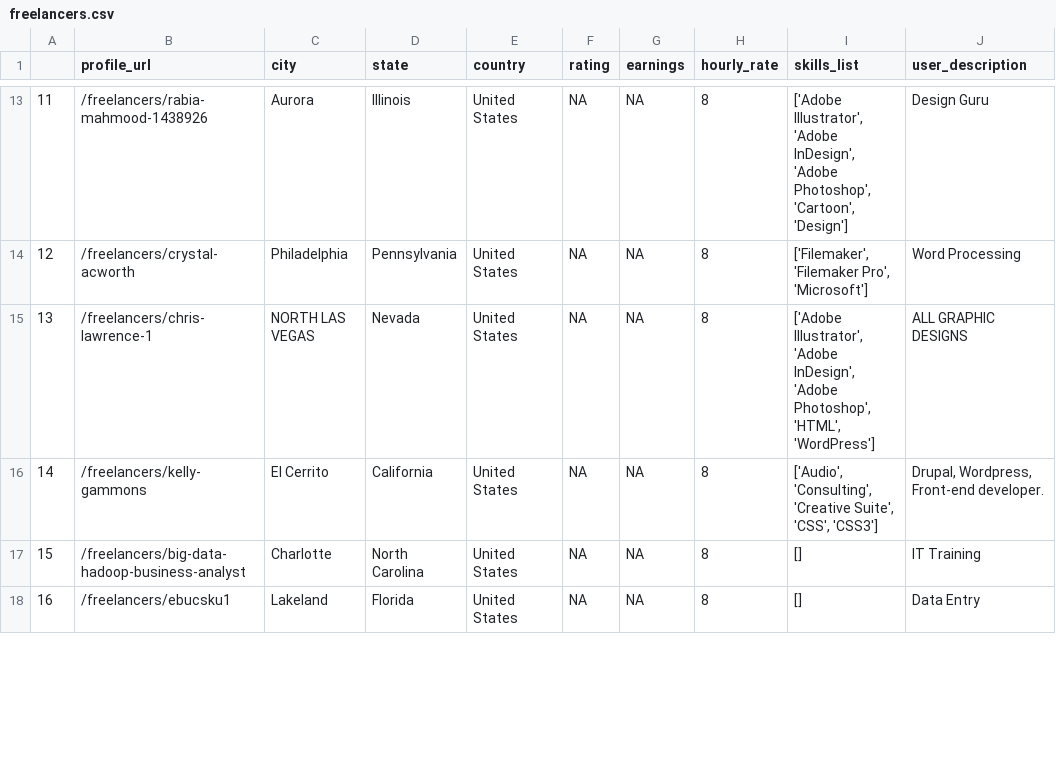
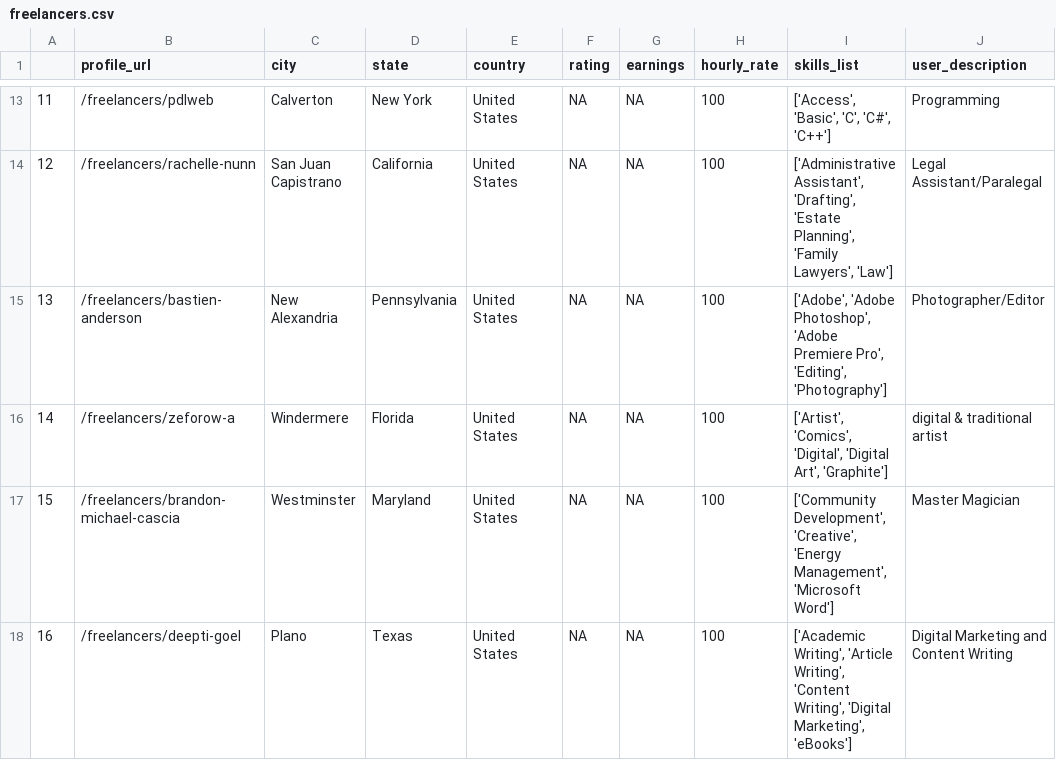
Before and after one commit to lmgibson/MyRate, a CSV file: data/raw/freelancers.csv, drawn as a sheet; only a part is shown, gaps mark what is left out; the diff covers the shown part only.

Commit message:
Finished first draft of OOP data scrape. The classes with functions to run the scrape process are contained within scrape_static.py and scrape_dynamic.py. To execute the scraping process run scrape.py while in the top-level project folder (myrate) so that the relative pathing for saving the CSVs will work. Next step is to write the script to clean the data, add a date to it, and import it into a SQL database.

```diff
--- a/data/raw/freelancers.csv
+++ b/data/raw/freelancers.csv
@@ -13,6 +13,6 @@
-11,/freelancers/rabia-mahmood-1438926,Aurora,Illinois,United States,NA,NA,8,"['Adobe Illustrator', 'Adobe InDesign', 'Adobe Photoshop', 'Cartoon', 'Design']",Design Guru
-12,/freelancers/crystal-acworth,Philadelphia,Pennsylvania,United States,NA,NA,8,"['Filemaker', 'Filemaker Pro', 'Microsoft']",Word Processing
-13,/freelancers/chris-lawrence-1,NORTH LAS VEGAS,Nevada,United States,NA,NA,8,"['Adobe Illustrator', 'Adobe InDesign', 'Adobe Photoshop', 'HTML', 'WordPress']",ALL GRAPHIC DESIGNS
-14,/freelancers/kelly-gammons,El Cerrito,California,United States,NA,NA,8,"['Audio', 'Consulting', 'Creative Suite', 'CSS', 'CSS3']","Drupal, Wordpress, Front-end developer."
-15,/freelancers/big-data-hadoop-business-analyst,Charlotte,North Carolina,United States,NA,NA,8,[],IT Training
-16,/freelancers/ebucsku1,Lakeland,Florida,United States,NA,NA,8,[],Data Entry
+11,/freelancers/pdlweb,Calverton,New York,United States,NA,NA,100,"['Access', 'Basic', 'C', 'C#', 'C++']",Programming
+12,/freelancers/rachelle-nunn,San Juan Capistrano,California,United States,NA,NA,100,"['Administrative Assistant', 'Drafting', 'Estate Planning', 'Family Lawyers', 'Law']",Legal Assistant/Paralegal
+13,/freelancers/bastien-anderson,New Alexandria,Pennsylvania,United States,NA,NA,100,"['Adobe', 'Adobe Photoshop', 'Adobe Premiere Pro', 'Editing', 'Photography']",Photographer/Editor
+14,/freelancers/zeforow-a,Windermere,Florida,United States,NA,NA,100,"['Artist', 'Comics', 'Digital', 'Digital Art', 'Graphite']",digital & traditional artist
+15,/freelancers/brandon-michael-cascia,Westminster,Maryland,United States,NA,NA,100,"['Community Development', 'Creative', 'Energy Management', 'Microsoft Word']",Master Magician
+16,/freelancers/deepti-goel,Plano,Texas,United States,NA,NA,100,"['Academic Writing', 'Article Writing', 'Content Writing', 'Digital Marketing', 'eBooks']",Digital Marketing and Content Writing
```
Also changed, not shown: 93 edited cells elsewhere in this file, 6 other files.
